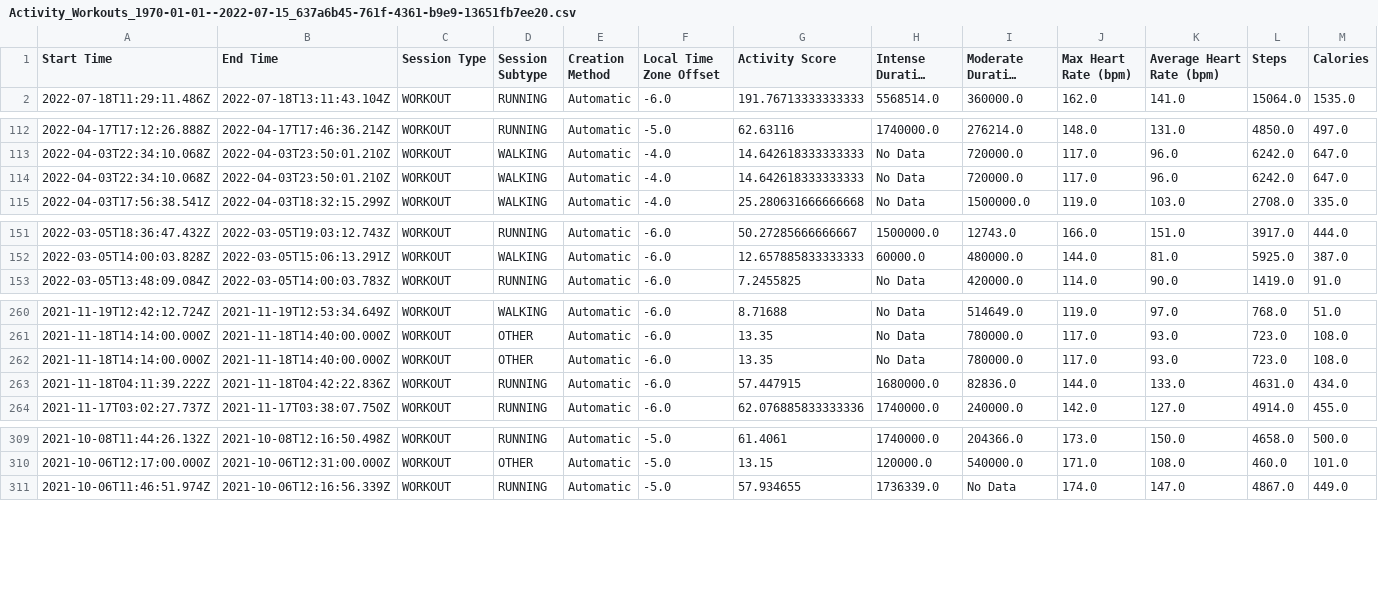
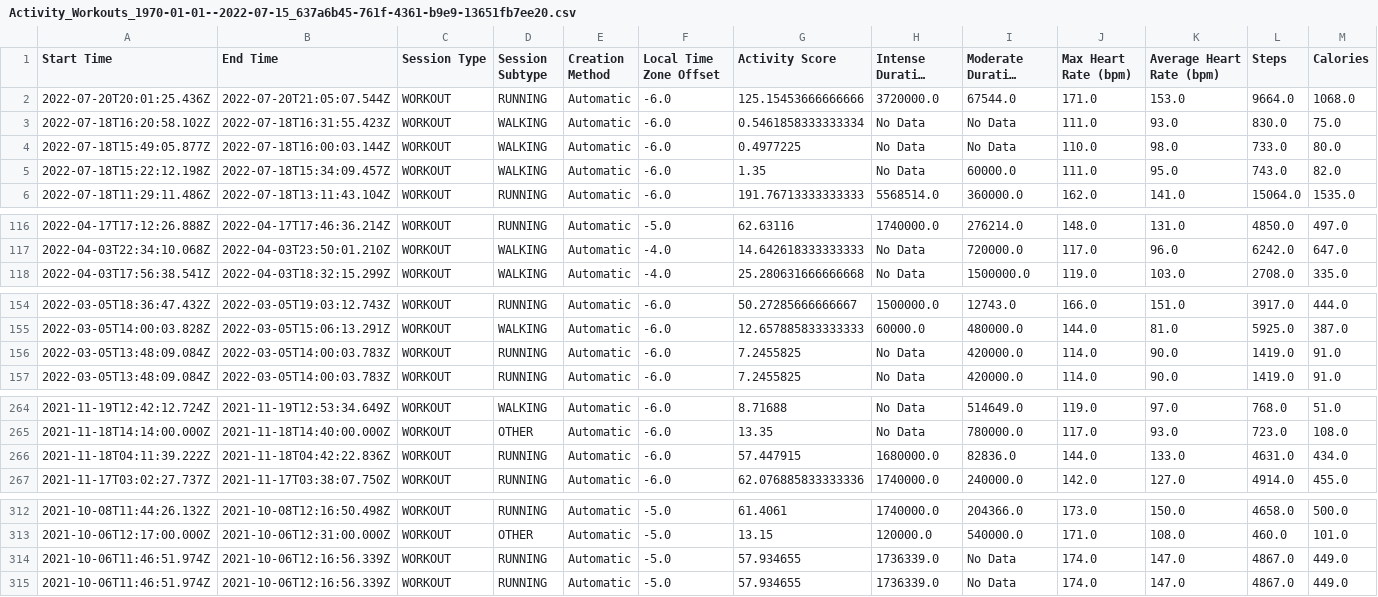
Before and after one commit to Cbhami/Coraline, a CSV file: Resources/csv data/Activity_Workouts_1970-01-01--2022-07-15_637a6b45-761f-4361-b9e9-13651fb7ee20.csv, drawn as a sheet; only a part is shown, gaps mark what is left out; long unchanged cells end in …; removed rows and columns are numbered as before the commit, all else as after; rows hold the shown columns only; the diff names each change by its address in the sheet, - before the commit and + after, or states it on an @@ line.

```diff
--- a/Resources/csv data/Activity_Workouts_1970-01-01--2022-07-15_637a6b45-761f-4361-b9e9-13651fb7ee20.csv
+++ b/Resources/csv data/Activity_Workouts_1970-01-01--2022-07-15_637a6b45-761f-4361-b9e9-13651fb7ee20.csv
+row 2: 2022-07-20T20:01:25.436Z | 2022-07-20T21:05:07.544Z | WORKOUT | RUNNING | Automatic | -6.0 | 125.15453666666666 | 3720000.0 | 67544.0 | 171.0 | 153.0 | 9664.0 | 1068.0
+row 3: 2022-07-18T16:20:58.102Z | 2022-07-18T16:31:55.423Z | WORKOUT | WALKING | Automatic | -6.0 | 0.5461858333333334 | No Data | No Data | 111.0 | 93.0 | 830.0 | 75.0
+row 4: 2022-07-18T15:49:05.877Z | 2022-07-18T16:00:03.144Z | WORKOUT | WALKING | Automatic | -6.0 | 0.4977225 | No Data | No Data | 110.0 | 98.0 | 733.0 | 80.0
+row 5: 2022-07-18T15:22:12.198Z | 2022-07-18T15:34:09.457Z | WORKOUT | WALKING | Automatic | -6.0 | 1.35 | No Data | 60000.0 | 111.0 | 95.0 | 743.0 | 82.0
-row 114: 2022-04-03T22:34:10.068Z | 2022-04-03T23:50:01.210Z | WORKOUT | WALKING | Automatic | -4.0 | 14.642618333333333 | No Data | 720000.0 | 117.0 | 96.0 | 6242.0 | 647.0
+row 156: 2022-03-05T13:48:09.084Z | 2022-03-05T14:00:03.783Z | WORKOUT | RUNNING | Automatic | -6.0 | 7.2455825 | No Data | 420000.0 | 114.0 | 90.0 | 1419.0 | 91.0
-row 262: 2021-11-18T14:14:00.000Z | 2021-11-18T14:40:00.000Z | WORKOUT | OTHER | Automatic | -6.0 | 13.35 | No Data | 780000.0 | 117.0 | 93.0 | 723.0 | 108.0
+row 314: 2021-10-06T11:46:51.974Z | 2021-10-06T12:16:56.339Z | WORKOUT | RUNNING | Automatic | -5.0 | 57.934655 | 1736339.0 | No Data | 174.0 | 147.0 | 4867.0 | 449.0
```
Also changed, not shown: Resources/csv data/user94403143_workout_history.csv, 1 other file.
